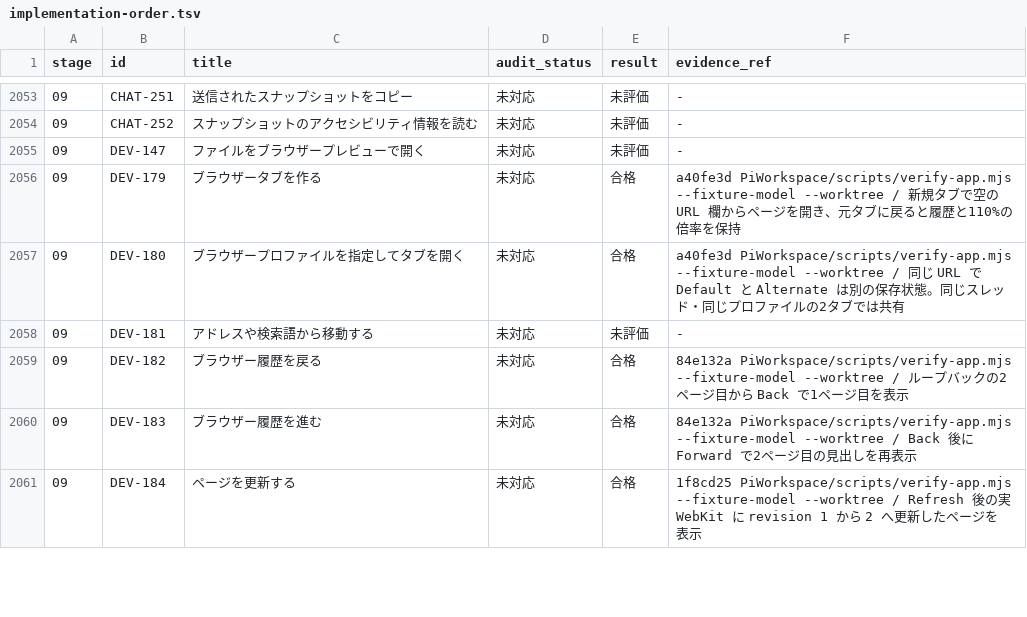
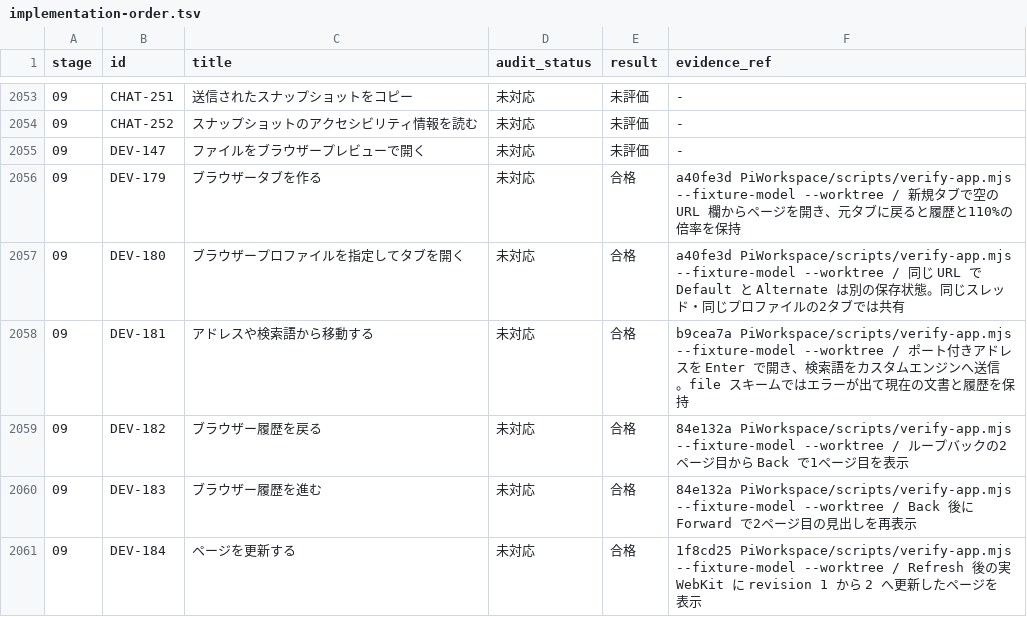
Before and after one commit to wim-web/tncode, a TSV file: docs/implementation-order.tsv, drawn as a sheet; only a part is shown, gaps mark what is left out; the diff covers the shown part only.

```diff
--- a/docs/implementation-order.tsv
+++ b/docs/implementation-order.tsv
@@ -2057,3 +2057,3 @@ stage	id	title	audit_status	result	evidence_ref
 09	DEV-180	ブラウザープロファイルを指定してタブを開く	未対応	合格	a40fe3d PiWorkspace/scripts/verify-app.mjs --fixture-model --worktree / 同じ URL で Default と Alternate は別の保存状態。同じスレッド・同じプロファイルの2タブでは共有
-09	DEV-181	アドレスや検索語から移動する	未対応	未評価	-
+09	DEV-181	アドレスや検索語から移動する	未対応	合格	b9cea7a PiWorkspace/scripts/verify-app.mjs --fixture-model --worktree / ポート付きアドレスを Enter で開き、検索語をカスタムエンジンへ送信。file スキームではエラーが出て現在の文書と履歴を保持
 09	DEV-182	ブラウザー履歴を戻る	未対応	合格	84e132a PiWorkspace/scripts/verify-app.mjs --fixture-model --worktree / ループバックの2ページ目から Back で1ページ目を表示
```
Also changed, not shown: 12 edited cells elsewhere in this file, 4 other files.
